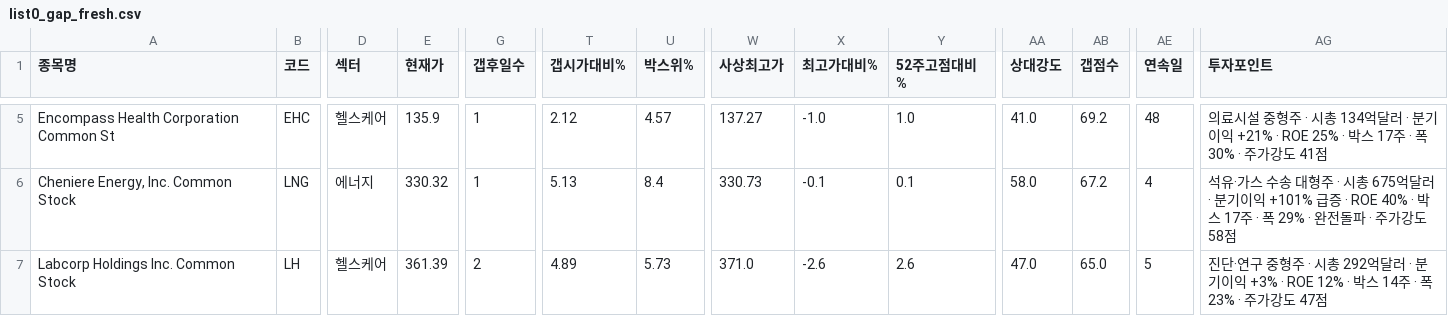
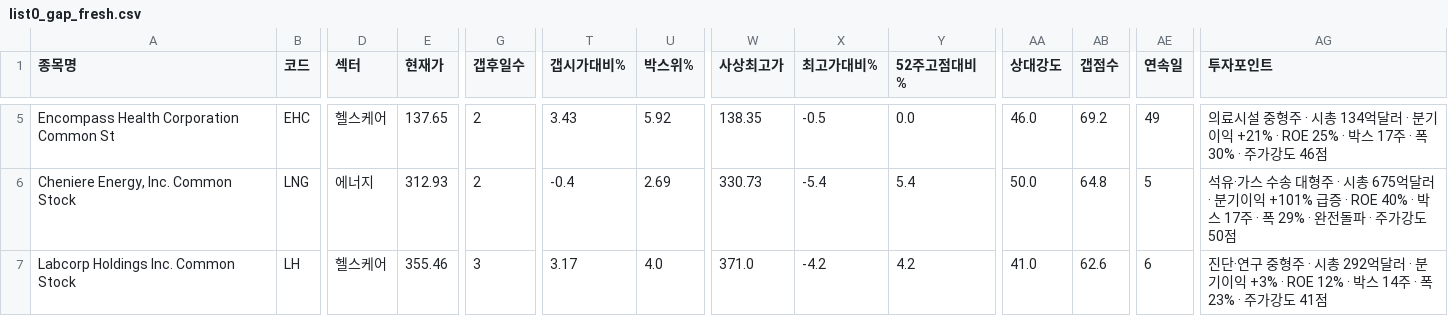
Before and after one commit to chkchp0702-spec/Gap, a CSV file: results/list0_gap_fresh.csv, drawn as a sheet; only a part is shown, gaps mark what is left out; the diff covers the shown part only; the diff names each change by its address in the sheet, - before the commit and + after, or states it on an @@ line.

```diff
--- a/results/list0_gap_fresh.csv
+++ b/results/list0_gap_fresh.csv
-E5 (현재가): 135.9
+E5 (현재가): 137.65
-G5:G6 (갭후일수): 1
+G5:G6 (갭후일수): 2
-T5 (갭시가대비%): 2.12
+T5 (갭시가대비%): 3.43
-U5 (박스위%): 4.57
+U5 (박스위%): 5.92
-W5 (사상최고가): 137.27
+W5 (사상최고가): 138.35
-X5 (최고가대비%): -1.0
+X5 (최고가대비%): -0.5
-Y5 (52주고점대비%): 1.0
+Y5 (52주고점대비%): 0.0
-AA5 (상대강도): 41.0
+AA5 (상대강도): 46.0
-AE5 (연속일): 48
+AE5 (연속일): 49
-AG5 (투자포인트): …가강도 41점
+AG5 (투자포인트): …가강도 46점
-E6 (현재가): 330.32
+E6 (현재가): 312.93
-T6 (갭시가대비%): 5.13
+T6 (갭시가대비%): -0.4
-U6 (박스위%): 8.4
+U6 (박스위%): 2.69
-X6 (최고가대비%): -0.1
+X6 (최고가대비%): -5.4
-Y6 (52주고점대비%): 0.1
+Y6 (52주고점대비%): 5.4
-AA6 (상대강도): 58.0
+AA6 (상대강도): 50.0
-AB6 (갭점수): 67.2
+AB6 (갭점수): 64.8
-AE6 (연속일): 4
+AE6 (연속일): 5
-AG6 (투자포인트): …가강도 58점
+AG6 (투자포인트): …가강도 50점
-E7 (현재가): 361.39
+E7 (현재가): 355.46
-G7 (갭후일수): 2
+G7 (갭후일수): 3
-T7 (갭시가대비%): 4.89
+T7 (갭시가대비%): 3.17
-U7 (박스위%): 5.73
+U7 (박스위%): 4.0
-X7 (최고가대비%): -2.6
+X7 (최고가대비%): -4.2
-Y7 (52주고점대비%): 2.6
+Y7 (52주고점대비%): 4.2
-AA7 (상대강도): 47.0
+AA7 (상대강도): 41.0
-AB7 (갭점수): 65.0
+AB7 (갭점수): 62.6
-AE7 (연속일): 5
+AE7 (연속일): 6
-AG7 (투자포인트): …가강도 47점
+AG7 (투자포인트): …가강도 41점
```
Also changed, not shown: 44 edited cells elsewhere in this file, results/list1_gap.csv, results/list2_canslim_gap.csv, 9 other files.
